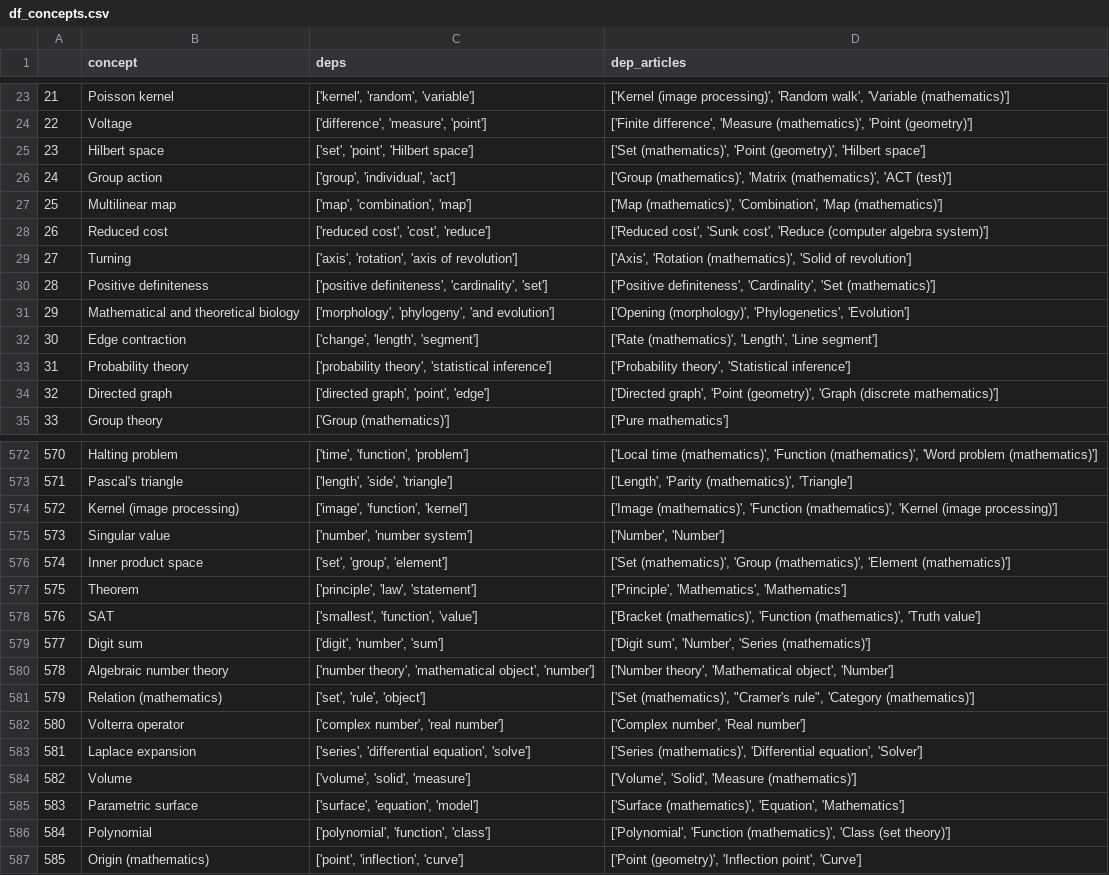
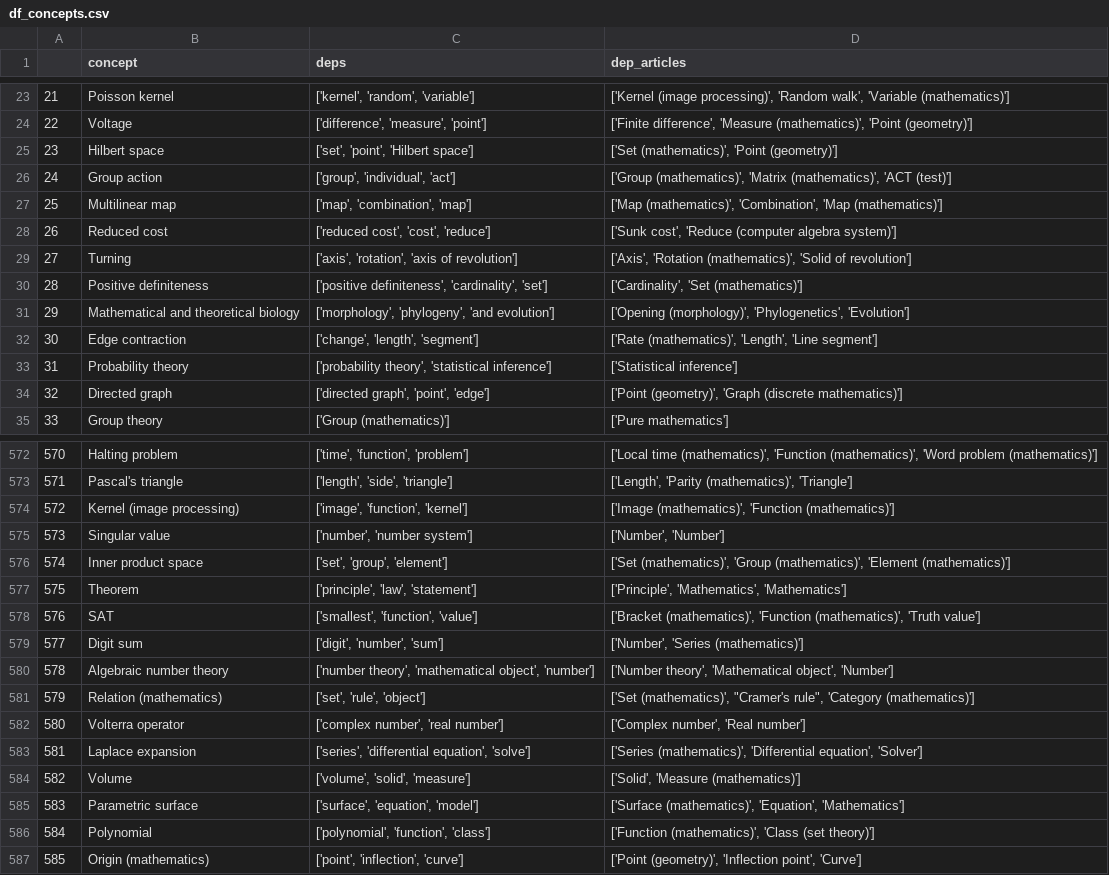
Before and after one commit to mlcolab/learning-dependencies, a CSV file: dat/llm/df_concepts.csv, drawn as a sheet; only a part is shown, gaps mark what is left out; the diff covers the shown part only.

Commit message:
remove reflexive edges from llm graph

```diff
--- a/dat/llm/df_concepts.csv
+++ b/dat/llm/df_concepts.csv
@@ -24,12 +24,12 @@
 22,Voltage,"['difference', 'measure', 'point']","['Finite difference', 'Measure (mathematics)', 'Point (geometry)']"
-23,Hilbert space,"['set', 'point', 'Hilbert space']","['Set (mathematics)', 'Point (geometry)', 'Hilbert space']"
+23,Hilbert space,"['set', 'point', 'Hilbert space']","['Set (mathematics)', 'Point (geometry)']"
 24,Group action,"['group', 'individual', 'act']","['Group (mathematics)', 'Matrix (mathematics)', 'ACT (test)']"
 25,Multilinear map,"['map', 'combination', 'map']","['Map (mathematics)', 'Combination', 'Map (mathematics)']"
-26,Reduced cost,"['reduced cost', 'cost', 'reduce']","['Reduced cost', 'Sunk cost', 'Reduce (computer algebra system)']"
+26,Reduced cost,"['reduced cost', 'cost', 'reduce']","['Sunk cost', 'Reduce (computer algebra system)']"
 27,Turning,"['axis', 'rotation', 'axis of revolution']","['Axis', 'Rotation (mathematics)', 'Solid of revolution']"
-28,Positive definiteness,"['positive definiteness', 'cardinality', 'set']","['Positive definiteness', 'Cardinality', 'Set (mathematics)']"
+28,Positive definiteness,"['positive definiteness', 'cardinality', 'set']","['Cardinality', 'Set (mathematics)']"
 29,Mathematical and theoretical biology,"['morphology', 'phylogeny', 'and evolution']","['Opening (morphology)', 'Phylogenetics', 'Evolution']"
 30,Edge contraction,"['change', 'length', 'segment']","['Rate (mathematics)', 'Length', 'Line segment']"
-31,Probability theory,"['probability theory', 'statistical inference']","['Probability theory', 'Statistical inference']"
-32,Directed graph,"['directed graph', 'point', 'edge']","['Directed graph', 'Point (geometry)', 'Graph (discrete mathematics)']"
+31,Probability theory,"['probability theory', 'statistical inference']",['Statistical inference']
+32,Directed graph,"['directed graph', 'point', 'edge']","['Point (geometry)', 'Graph (discrete mathematics)']"
 33,Group theory,['Group (mathematics)'],['Pure mathematics']
@@ -573,3 +573,3 @@
 571,Pascal's triangle,"['length', 'side', 'triangle']","['Length', 'Parity (mathematics)', 'Triangle']"
-572,Kernel (image processing),"['image', 'function', 'kernel']","['Image (mathematics)', 'Function (mathematics)', 'Kernel (image processing)']"
+572,Kernel (image processing),"['image', 'function', 'kernel']","['Image (mathematics)', 'Function (mathematics)']"
 573,Singular value,"['number', 'number system']","['Number', 'Number']"
@@ -578,3 +578,3 @@
 576,SAT,"['smallest', 'function', 'value']","['Bracket (mathematics)', 'Function (mathematics)', 'Truth value']"
-577,Digit sum,"['digit', 'number', 'sum']","['Digit sum', 'Number', 'Series (mathematics)']"
+577,Digit sum,"['digit', 'number', 'sum']","['Number', 'Series (mathematics)']"
 578,Algebraic number theory,"['number theory', 'mathematical object', 'number']","['Number theory', 'Mathematical object', 'Number']"
@@ -583,5 +583,5 @@
 581,Laplace expansion,"['series', 'differential equation', 'solve']","['Series (mathematics)', 'Differential equation', 'Solver']"
-582,Volume,"['volume', 'solid', 'measure']","['Volume', 'Solid', 'Measure (mathematics)']"
+582,Volume,"['volume', 'solid', 'measure']","['Solid', 'Measure (mathematics)']"
 583,Parametric surface,"['surface', 'equation', 'model']","['Surface (mathematics)', 'Equation', 'Mathematics']"
-584,Polynomial,"['polynomial', 'function', 'class']","['Polynomial', 'Function (mathematics)', 'Class (set theory)']"
+584,Polynomial,"['polynomial', 'function', 'class']","['Function (mathematics)', 'Class (set theory)']"
 585,Origin (mathematics),"['point', 'inflection', 'curve']","['Point (geometry)', 'Inflection point', 'Curve']"
```
Also changed, not shown: 125 edited cells elsewhere in this file, 5 other files.
